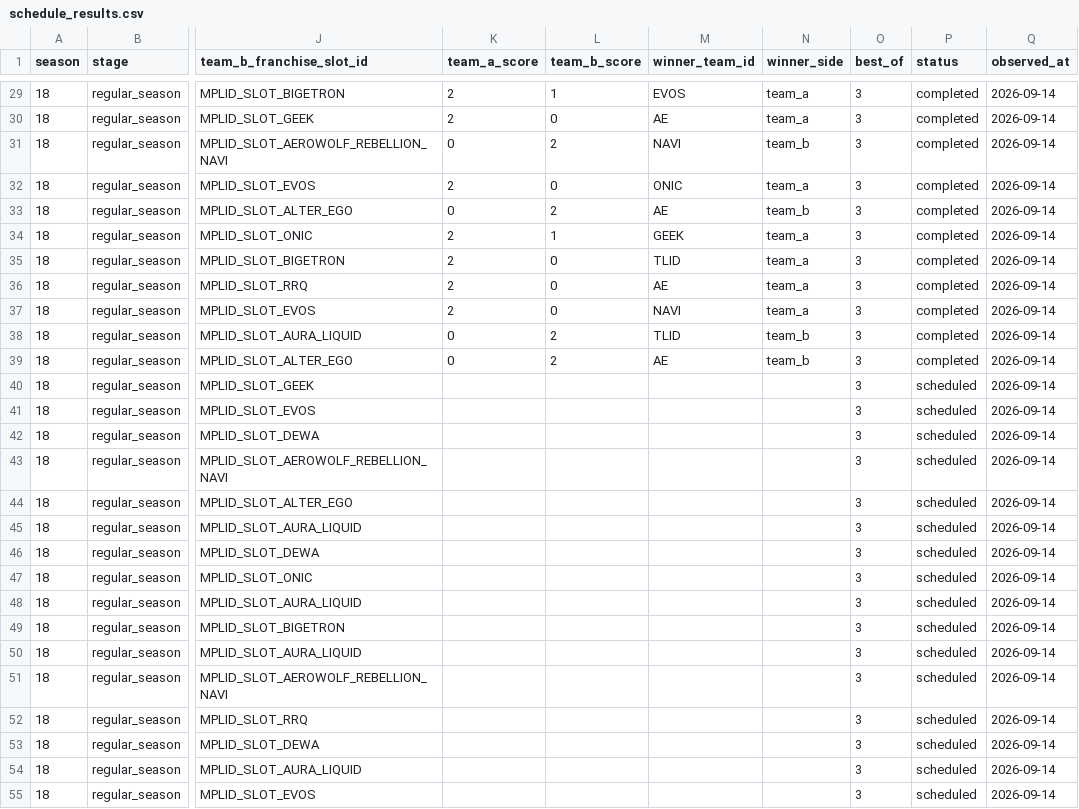
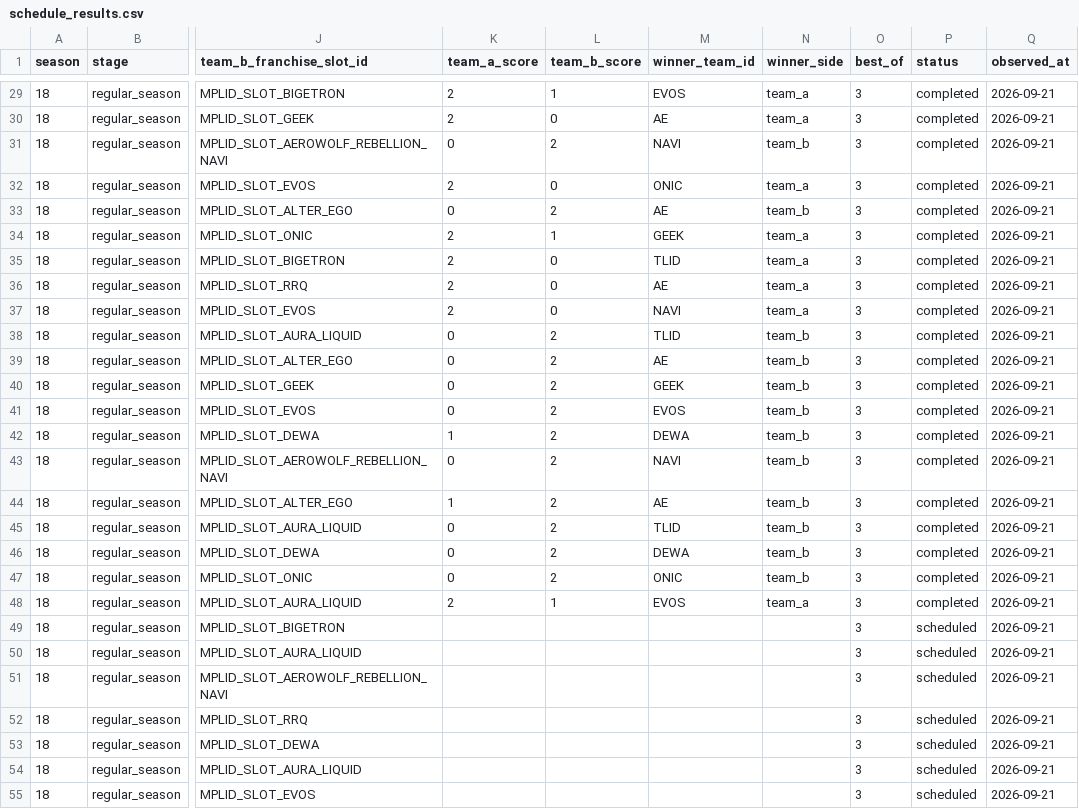
Before and after one commit to febrian2104/prediksi-juara-mpl-id-s18, a CSV file: data/season18/schedule_results.csv, drawn as a sheet; only a part is shown, gaps mark what is left out; the diff covers the shown part only; the diff names each change by its address in the sheet, - before the commit and + after, or states it on an @@ line.

```diff
--- a/data/season18/schedule_results.csv
+++ b/data/season18/schedule_results.csv
-Q29:Q55 (observed_at): 2026-09-14
+Q29:Q55 (observed_at): 2026-09-21
-K40:K41 (team_a_score): (empty)
+K40:K41 (team_a_score): 0
-L40:L47 (team_b_score): (empty)
+L40:L47 (team_b_score): 2
-M40 (winner_team_id): (empty)
+M40 (winner_team_id): GEEK
-N40:N47 (winner_side): (empty)
+N40:N47 (winner_side): team_b
-P40:P48 (status): scheduled
+P40:P48 (status): completed
-M41 (winner_team_id): (empty)
+M41 (winner_team_id): EVOS
-K42 (team_a_score): (empty)
+K42 (team_a_score): 1
-M42 (winner_team_id): (empty)
+M42 (winner_team_id): DEWA
-K43 (team_a_score): (empty)
+K43 (team_a_score): 0
-M43 (winner_team_id): (empty)
+M43 (winner_team_id): NAVI
-K44 (team_a_score): (empty)
+K44 (team_a_score): 1
-M44 (winner_team_id): (empty)
+M44 (winner_team_id): AE
-K45:K47 (team_a_score): (empty)
+K45:K47 (team_a_score): 0
-M45 (winner_team_id): (empty)
+M45 (winner_team_id): TLID
-M46 (winner_team_id): (empty)
+M46 (winner_team_id): DEWA
-M47 (winner_team_id): (empty)
+M47 (winner_team_id): ONIC
-K48 (team_a_score): (empty)
+K48 (team_a_score): 2
-L48 (team_b_score): (empty)
+L48 (team_b_score): 1
-M48 (winner_team_id): (empty)
+M48 (winner_team_id): EVOS
-N48 (winner_side): (empty)
+N48 (winner_side): team_a
```
Also changed, not shown: 45 edited cells elsewhere in this file, 15 other files.
